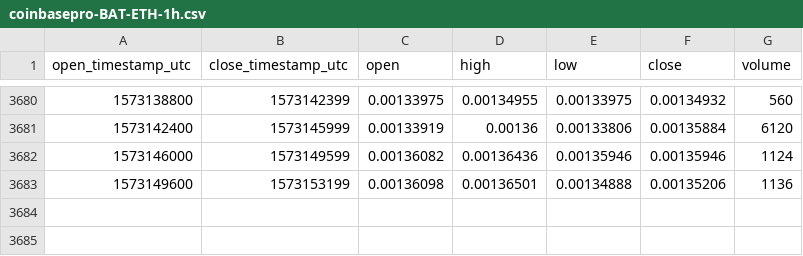
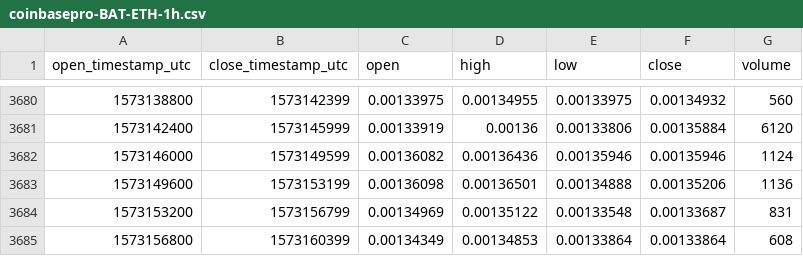
Before and after one commit to cryptobigbro/coinbasepro-BAT-ETH, a CSV file: coinbasepro-BAT-ETH-1h.csv, drawn as a sheet; only a part is shown, gaps mark what is left out.

Commit message:
Update OHLCV data.

```diff
--- a/coinbasepro-BAT-ETH-1h.csv
+++ b/coinbasepro-BAT-ETH-1h.csv
@@ -3683 +3683,3 @@ open_timestamp_utc,close_timestamp_utc,open,high,low,close,volume
 1573149600,1573153199,0.00136098,0.00136501,0.00134888,0.00135206,1136
+1573153200,1573156799,0.00134969,0.00135122,0.00133548,0.00133687,831
+1573156800,1573160399,0.00134349,0.00134853,0.00133864,0.00133864,608
```
Also changed, not shown: 1 other file.
